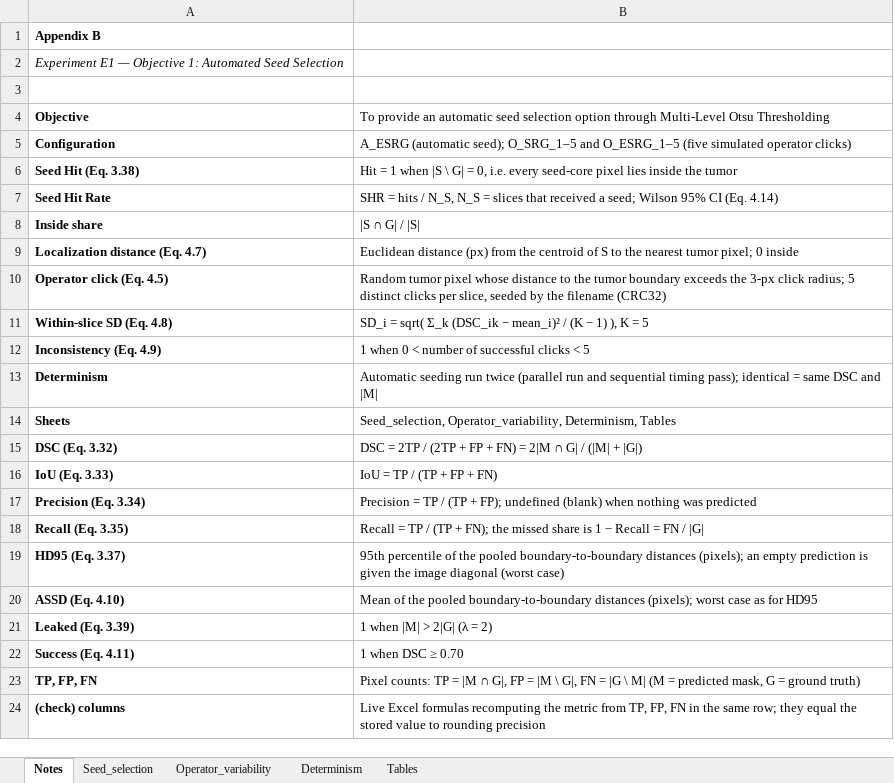
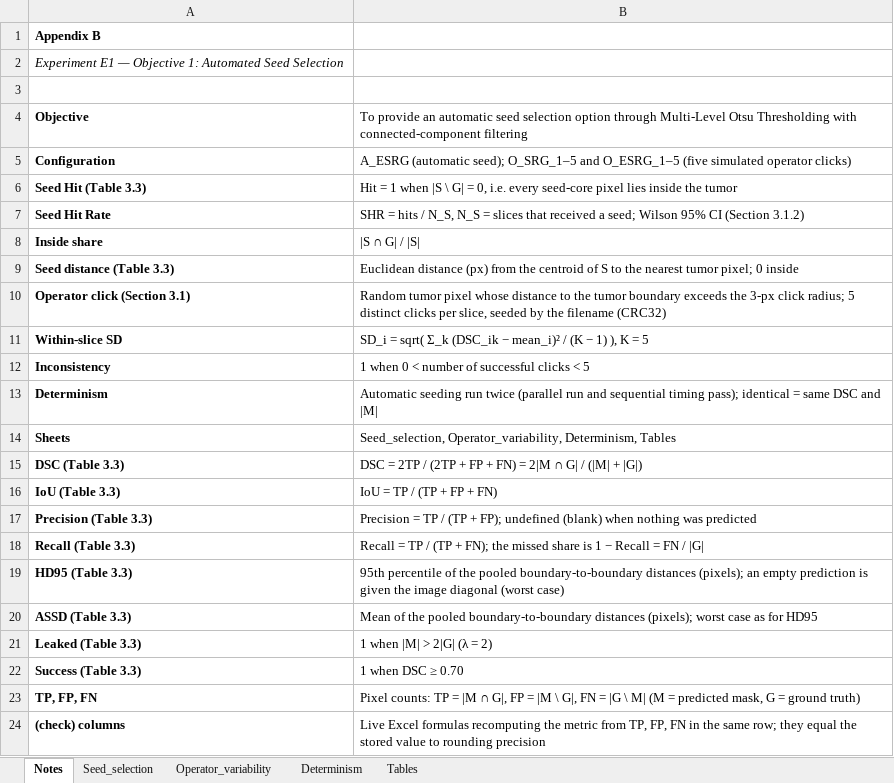
Before and after one commit to karyllealiswag/esrg, an Excel workbook: outputs/evaluation/appendix/Appendix_B_E1_Seed_Selection.xlsx, sheet Notes, drawn as a sheet; values as stored, in another font and other column widths than the file's, no borders; the diff names each change by its address in the sheet, - before the commit and + after, or states it on an @@ line.

```diff
--- a/outputs/evaluation/appendix/Appendix_B_E1_Seed_Selection.xlsx (sheet Notes)
+++ b/outputs/evaluation/appendix/Appendix_B_E1_Seed_Selection.xlsx (sheet Notes)
-B4: …Otsu Thresholding
+B4: …Otsu Thresholding with connected-component filtering
-A6: Seed Hit (Eq. 3.38)
+A6: Seed Hit (Table 3.3)
-B7: …95% CI (Eq. 4.14)
+B7: …95% CI (Section 3.1.2)
-A9: Localization distance (Eq. 4.7)
+A9: Seed distance (Table 3.3)
-A10: Operator click (Eq. 4.5)
+A10: Operator click (Section 3.1)
-A11: Within-slice SD (Eq. 4.8)
+A11: Within-slice SD
-A12: Inconsistency (Eq. 4.9)
+A12: Inconsistency
-A15: DSC (Eq. 3.32)
+A15: DSC (Table 3.3)
-A16: IoU (Eq. 3.33)
+A16: IoU (Table 3.3)
-A17: Precision (Eq. 3.34)
+A17: Precision (Table 3.3)
-A18: Recall (Eq. 3.35)
+A18: Recall (Table 3.3)
-A19: HD95 (Eq. 3.37)
+A19: HD95 (Table 3.3)
-A20: ASSD (Eq. 4.10)
+A20: ASSD (Table 3.3)
-A21: Leaked (Eq. 3.39)
+A21: Leaked (Table 3.3)
-A22: Success (Eq. 4.11)
+A22: Success (Table 3.3)
```
Also changed, not shown: sheet Tables, outputs/evaluation/appendix/Appendix_C_E5_Failure_Attribution.xlsx, outputs/evaluation/appendix/Appendix_D_E2_Undersegmentation.xlsx, 17 other files.
